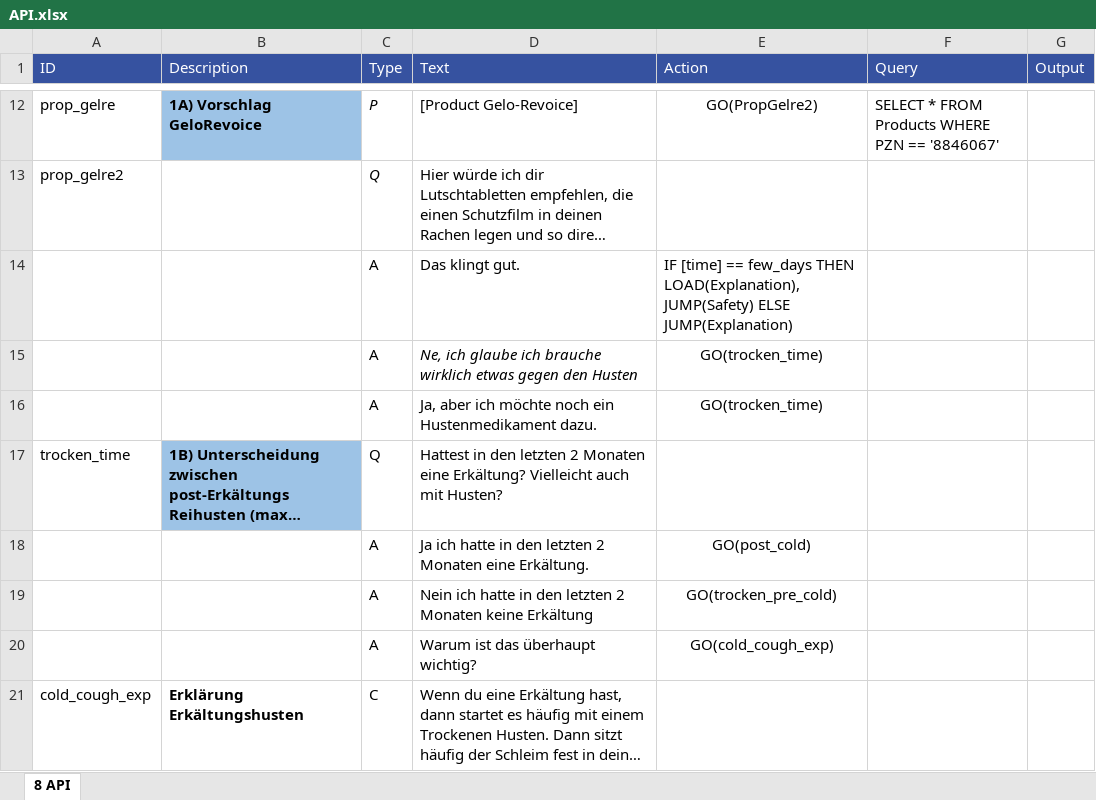
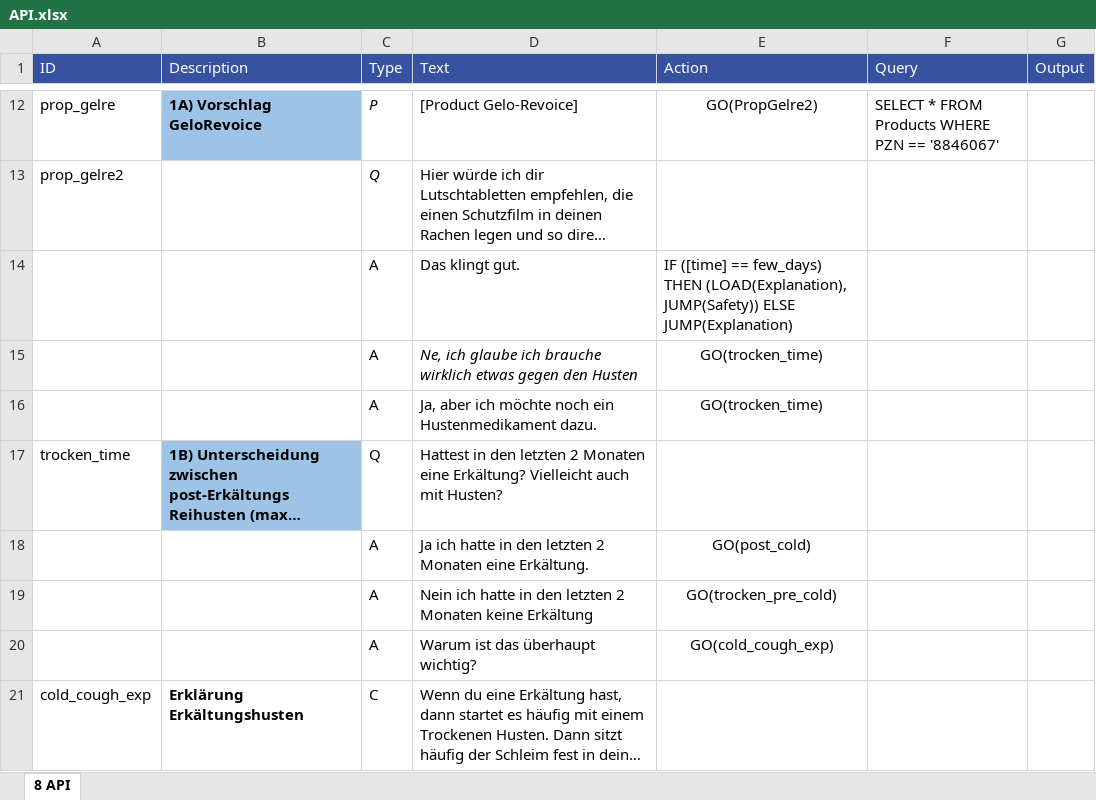
Before and after one commit to mpraski/dein-apotheker-scenarios, an Excel workbook: scenarios/cough/processes/API.xlsx, sheet 8 API, drawn as a sheet; only a part is shown, gaps mark what is left out; long unchanged cells end in …; values as stored, in another font and other column widths than the file's, no borders; the diff names each change by its address in the sheet, - before the commit and + after, or states it on an @@ line.

```diff
--- a/scenarios/cough/processes/API.xlsx (sheet 8 API)
+++ b/scenarios/cough/processes/API.xlsx (sheet 8 API)
-E14 (Action): IF [time] == few_days THEN LOAD(Explanation), JUMP(Safety) ELSE JUMP(Explanation)
+E14 (Action): IF ([time] == few_days) THEN (LOAD(Explanation), JUMP(Safety)) ELSE JUMP(Explanation)
```
Also changed, not shown: scenarios/cough/processes/APICalmer.xlsx, scenarios/cough/processes/Fasttrack.xlsx, 3 other files.
